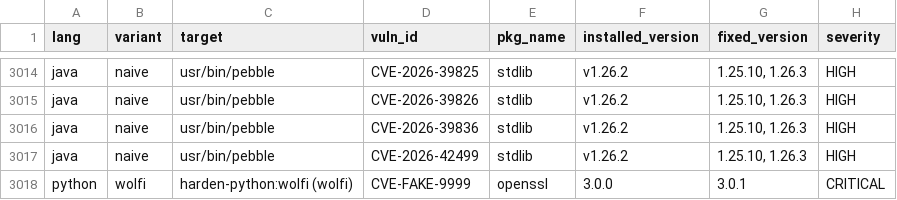
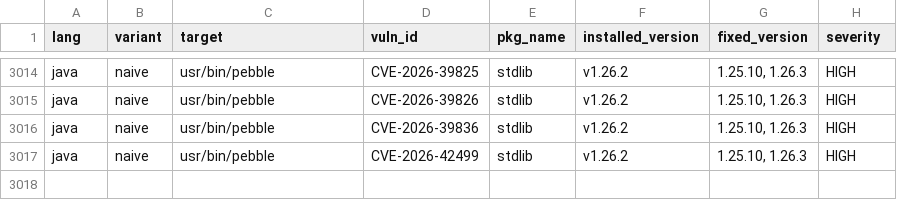
Before and after one commit to seongilp/dbt-playground, a CSV file: seeds/vuln_findings.csv, drawn as a sheet; only a part is shown, gaps mark what is left out.

Commit message:
fix: 오염된 CRITICAL 데이터 제거

```diff
--- a/seeds/vuln_findings.csv
+++ b/seeds/vuln_findings.csv
@@ -3017,2 +3017 @@ java,naive,usr/bin/pebble,CVE-2026-39836,stdlib,v1.26.2,"1.25.10, 1.26.3",HIGH
 java,naive,usr/bin/pebble,CVE-2026-42499,stdlib,v1.26.2,"1.25.10, 1.26.3",HIGH
-python,wolfi,harden-python:wolfi (wolfi),CVE-FAKE-9999,openssl,3.0.0,3.0.1,CRITICAL
```
